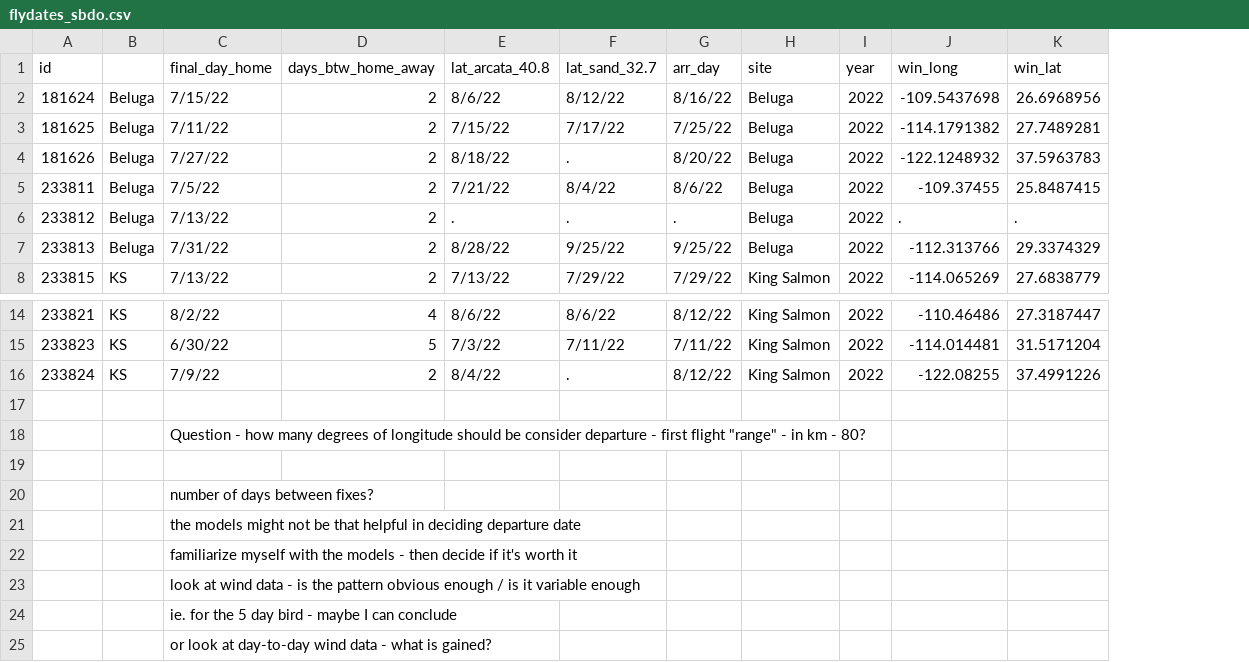
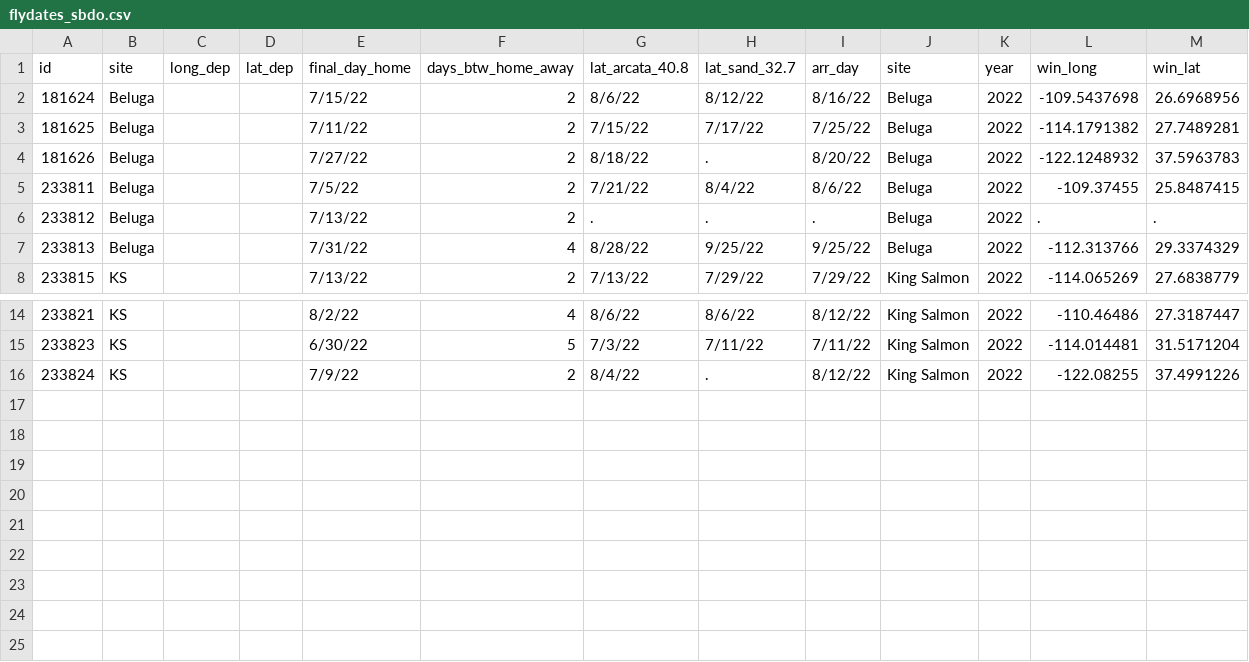
Before and after one commit to rozybathrick/SBDO_ms_2, a CSV file: sbdo_tracks_home/raw_data/flydates_sbdo.csv, drawn as a sheet; only a part is shown, gaps mark what is left out; removed rows and columns are numbered as before the commit, all else as after; the diff names each change by its address in the sheet, - before the commit and + after, or states it on an @@ line.

Commit message:
modeling

```diff
--- a/sbdo_tracks_home/raw_data/flydates_sbdo.csv
+++ b/sbdo_tracks_home/raw_data/flydates_sbdo.csv
+column C (long_dep), empty
+column D (lat_dep), empty
-B1: (empty)
+B1: site
-F7 (days_btw_home_away): 2
+F7 (days_btw_home_away): 4
-row 17: (empty)
-row 18:  |  | Question - how many degrees of longitude should be consider departure - first flight "range" - in km - 80?
-row 19: (empty)
-row 20:  |  | number of days between fixes?
-row 21:  |  | the models might not be that helpful in deciding departure date
-row 22:  |  | familiarize myself with the models - then decide if it's worth it
-row 23:  |  | look at wind data - is the pattern obvious enough / is it variable enough
-row 24:  |  | ie. for the 5 day bird - maybe I can conclude
-row 25:  |  | or look at day-to-day wind data - what is gained?
```
Also changed, not shown: sbdo_tracks_home/raw_data/198758_Beluga_recap.csv, sbdo_tracks_home/raw_data/198767_Beluga_recap.csv, 33 other files.
